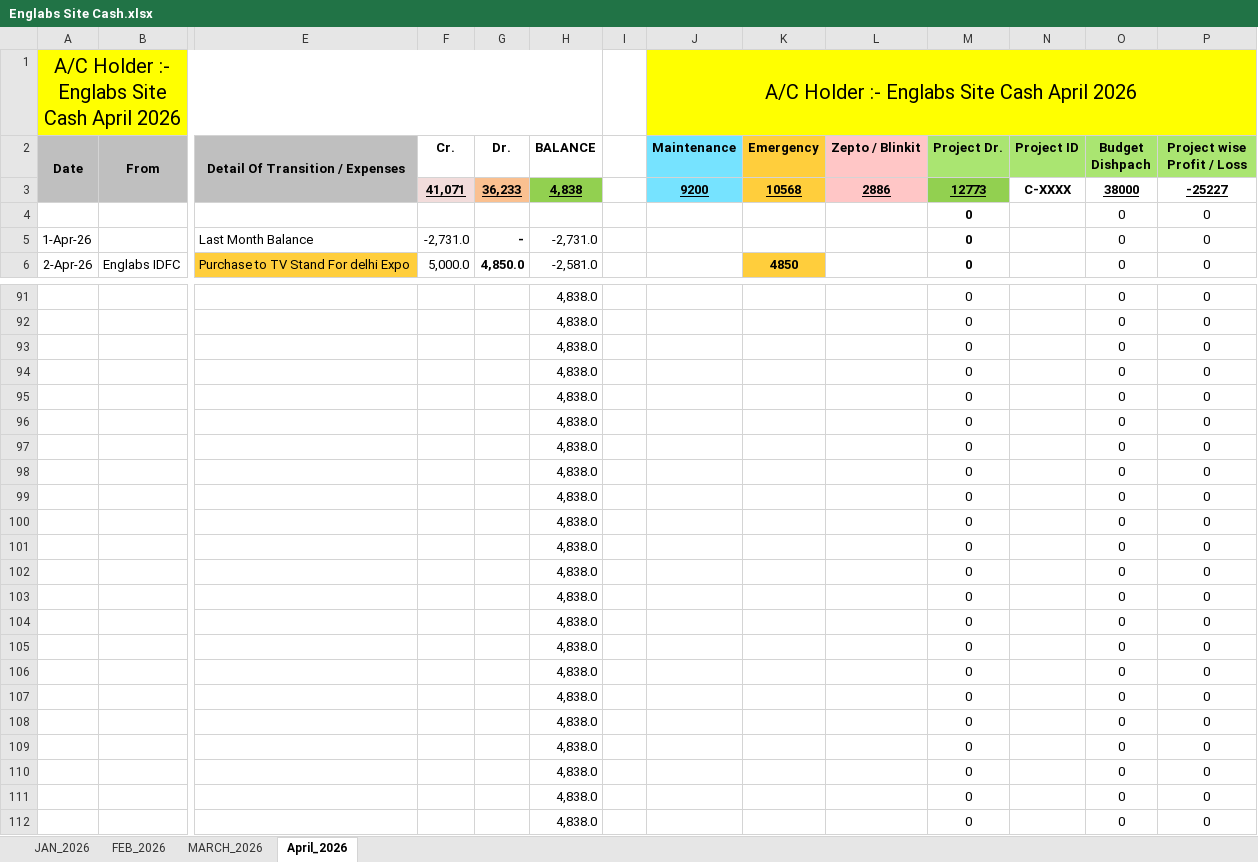
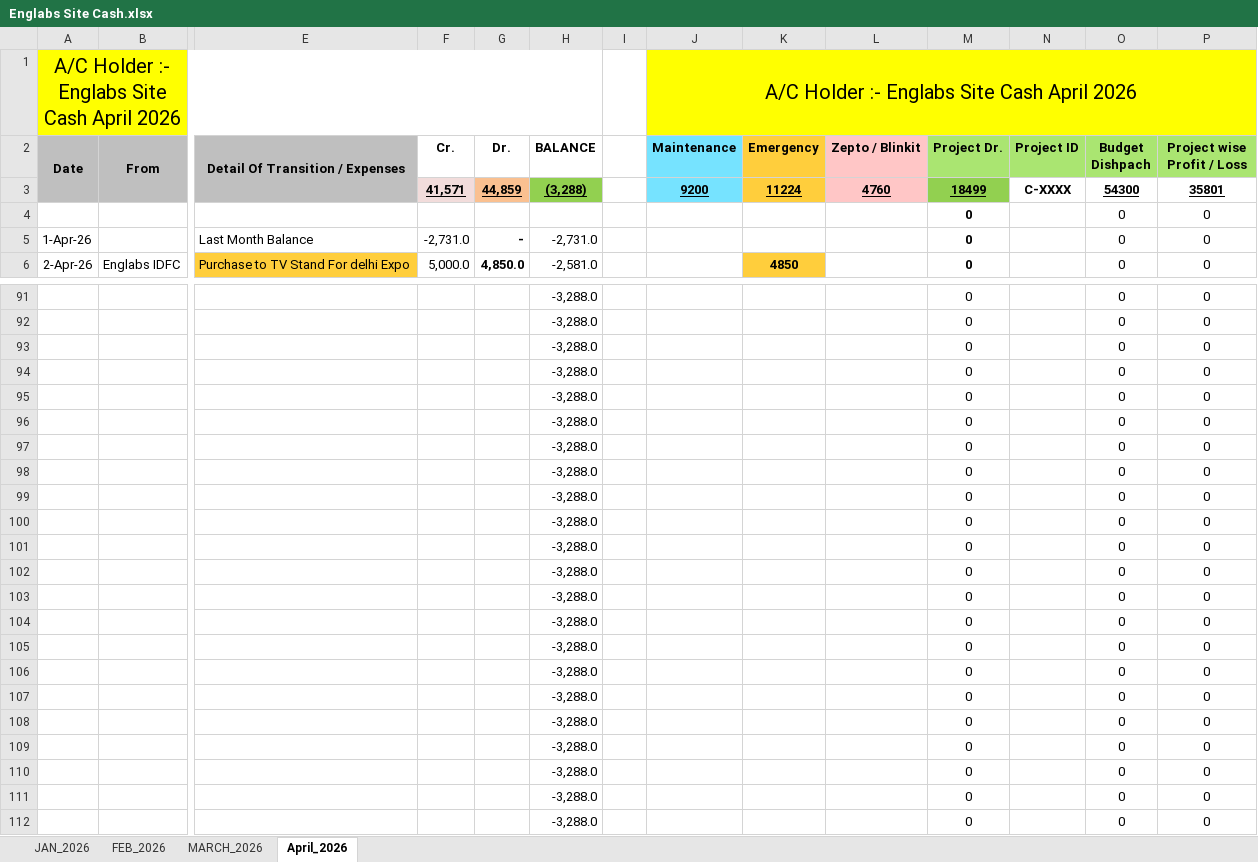
Before and after one commit to barrydeveloperindia-arch/englabs-inventory, an Excel workbook: Site Cash Details/Englabs Site Cash.xlsx, sheet April_2026, drawn as a sheet; only a part is shown, gaps mark what is left out; values as stored, in another font and other column widths than the file's, no borders; removed rows and columns are numbered as before the commit, all else as after; rows hold the shown columns only; the diff covers the shown part only; the diff names each change by its address in the sheet, - before the commit and + after, or states it on an @@ line.

```diff
--- a/Site Cash Details/Englabs Site Cash.xlsx (sheet April_2026)
+++ b/Site Cash Details/Englabs Site Cash.xlsx (sheet April_2026)
-row 3:  |  |  | 41,071 | 36,233 | 4,838 |  | 9200 | 10568 | 2886 | 12773 | C-XXXX | 38000 | -25227
+row 3:  |  |  | 41,571 | 44,859 | (3,288) |  | 9200 | 11224 | 4760 | 18499 | C-XXXX | 54300 | 35801
-H91:H112 (BALANCE): 4,838.0
+H91:H112 (BALANCE): -3,288.0
```
Also changed, not shown: 18 added rows, 18 removed rows, 49 edited cells, cell formats and merged cells elsewhere in this sheet, formulas that keep their value, 6 other files.
